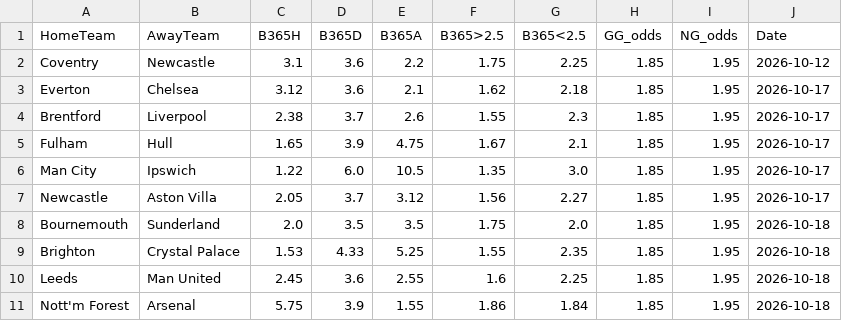
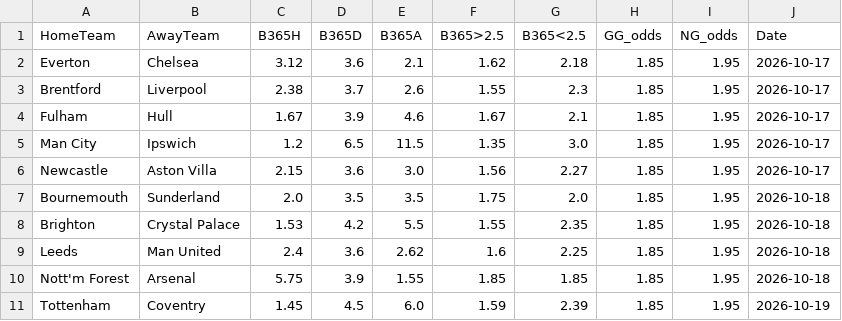
Before and after one commit to boukakos/palavoiBetPredictor, a CSV file: data/upcoming_fixtures.csv, drawn as a sheet.

```diff
--- a/data/upcoming_fixtures.csv
+++ b/data/upcoming_fixtures.csv
@@ -1,11 +1,11 @@
 HomeTeam,AwayTeam,B365H,B365D,B365A,B365>2.5,B365<2.5,GG_odds,NG_odds,Date
-Coventry,Newcastle,3.1,3.6,2.2,1.75,2.25,1.85,1.95,2026-10-12
 Everton,Chelsea,3.12,3.6,2.1,1.62,2.18,1.85,1.95,2026-10-17
 Brentford,Liverpool,2.38,3.7,2.6,1.55,2.3,1.85,1.95,2026-10-17
-Fulham,Hull,1.65,3.9,4.75,1.67,2.1,1.85,1.95,2026-10-17
-Man City,Ipswich,1.22,6.0,10.5,1.35,3.0,1.85,1.95,2026-10-17
-Newcastle,Aston Villa,2.05,3.7,3.12,1.56,2.27,1.85,1.95,2026-10-17
+Fulham,Hull,1.67,3.9,4.6,1.67,2.1,1.85,1.95,2026-10-17
+Man City,Ipswich,1.2,6.5,11.5,1.35,3.0,1.85,1.95,2026-10-17
+Newcastle,Aston Villa,2.15,3.6,3.0,1.56,2.27,1.85,1.95,2026-10-17
 Bournemouth,Sunderland,2.0,3.5,3.5,1.75,2.0,1.85,1.95,2026-10-18
-Brighton,Crystal Palace,1.53,4.33,5.25,1.55,2.35,1.85,1.95,2026-10-18
-Leeds,Man United,2.45,3.6,2.55,1.6,2.25,1.85,1.95,2026-10-18
-Nott'm Forest,Arsenal,5.75,3.9,1.55,1.86,1.84,1.85,1.95,2026-10-18
+Brighton,Crystal Palace,1.53,4.2,5.5,1.55,2.35,1.85,1.95,2026-10-18
+Leeds,Man United,2.4,3.6,2.62,1.6,2.25,1.85,1.95,2026-10-18
+Nott'm Forest,Arsenal,5.75,3.9,1.55,1.85,1.85,1.85,1.95,2026-10-18
+Tottenham,Coventry,1.45,4.5,6.0,1.59,2.39,1.85,1.95,2026-10-19
```
Also changed, not shown: data/predictions/bets_log.csv, data/predictions/live_upcoming_predictions.csv, 3 other files.
